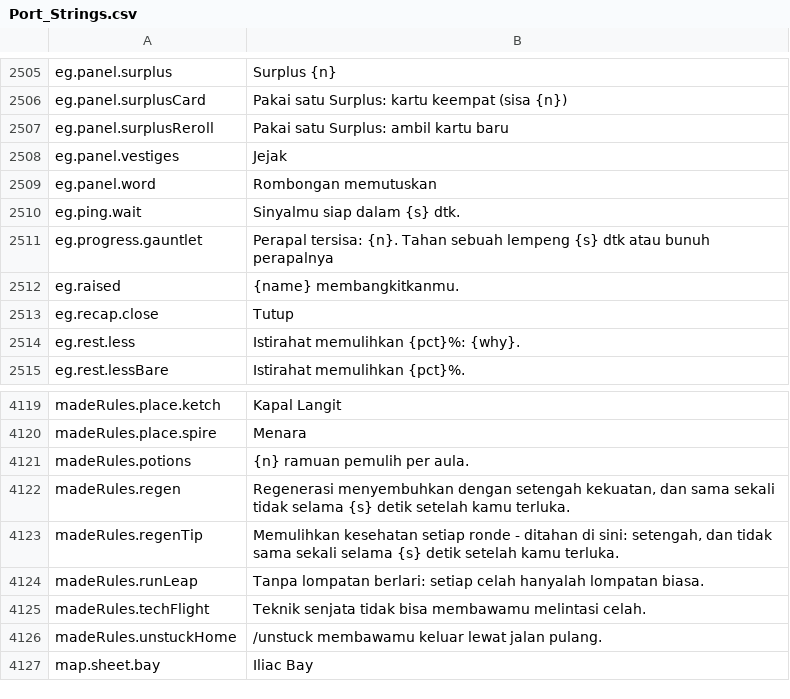
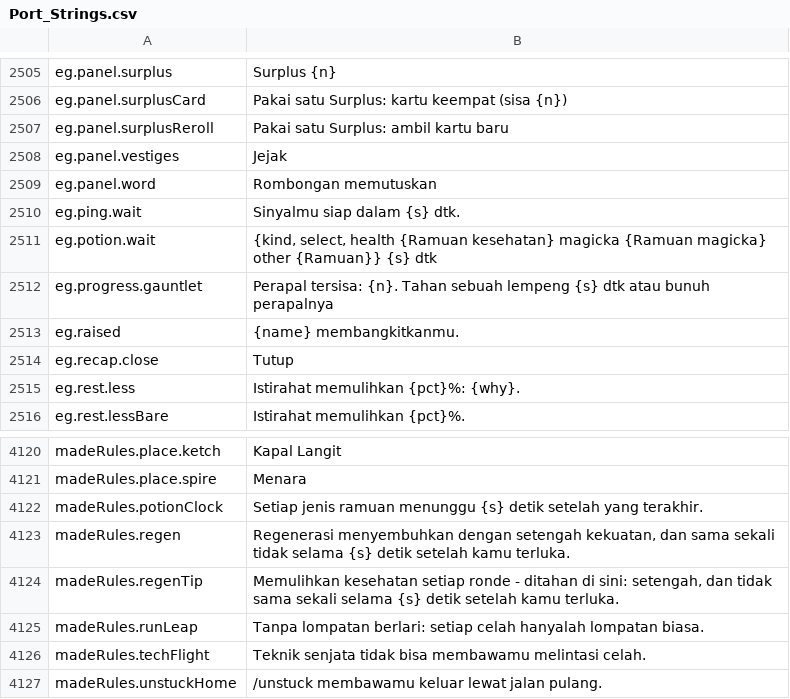
Before and after one commit to Lattymoy/daggerfall-js-source, a CSV file: locales/id/Port_Strings.csv, drawn as a sheet; only a part is shown, gaps mark what is left out; the shorter side is filled out with more unchanged rows.

```diff
--- a/locales/id/Port_Strings.csv
+++ b/locales/id/Port_Strings.csv
@@ -2510,2 +2510,3 @@ eg.panel.word,"Rombongan memutuskan"
 eg.ping.wait,"Sinyalmu siap dalam {s} dtk."
+eg.potion.wait,"{kind, select, health {Ramuan kesehatan} magicka {Ramuan magicka} other {Ramuan}} {s} dtk"
 eg.progress.gauntlet,"Perapal tersisa: {n}. Tahan sebuah lempeng {s} dtk atau bunuh perapalnya"
@@ -4120,3 +4121,3 @@ madeRules.place.ketch,"Kapal Langit"
 madeRules.place.spire,"Menara"
-madeRules.potions,"{n} ramuan pemulih per aula."
+madeRules.potionClock,"Setiap jenis ramuan menunggu {s} detik setelah yang terakhir."
 madeRules.regen,"Regenerasi menyembuhkan dengan setengah kekuatan, dan sama sekali tidak selama {s} detik setelah kamu terluka."
```
Also changed, not shown: locales/bg/Port_Strings.csv, locales/es/Port_Strings.csv, 50 other files.
